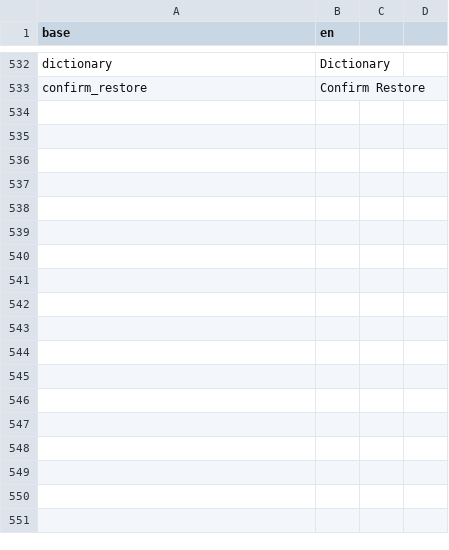
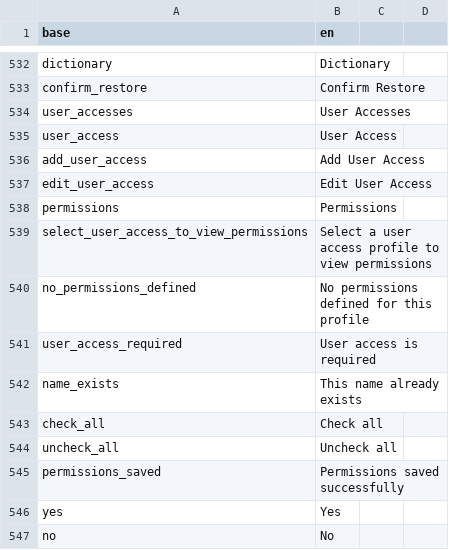
Before and after one commit to indicate-eu/data-dictionary, a CSV file: inst/translations/translation_en.csv, drawn as a sheet; only a part is shown, gaps mark what is left out; the diff names each change by its address in the sheet, - before the commit and + after, or states it on an @@ line.

```diff
--- a/inst/translations/translation_en.csv
+++ b/inst/translations/translation_en.csv
+row 534: user_accesses | User Accesses
+row 535: user_access | User Access
+row 536: add_user_access | Add User Access
+row 537: edit_user_access | Edit User Access
+row 538: permissions | Permissions
+row 539: select_user_access_to_view_permissions | Select a user access profile to view permissions
+row 540: no_permissions_defined | No permissions defined for this profile
+row 541: user_access_required | User access is required
+row 542: name_exists | This name already exists
+row 543: check_all | Check all
+row 544: uncheck_all | Uncheck all
+row 545: permissions_saved | Permissions saved successfully
+row 546: yes | Yes
+row 547: no | No
```
Also changed, not shown: inst/translations/translation_fr.csv, 12 other files.
